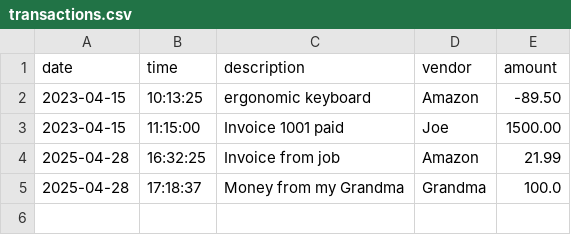
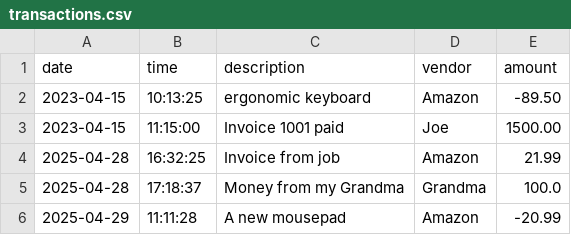
Before and after one commit to krosengr4/Accounting-Ledger, a CSV file: AccountingLedger/src/main/resources/transactions.csv, drawn as a sheet; the diff names each change by its address in the sheet, - before the commit and + after, or states it on an @@ line.

```diff
--- a/AccountingLedger/src/main/resources/transactions.csv
+++ b/AccountingLedger/src/main/resources/transactions.csv
+row 6: 2025-04-29 | 11:11:28 | A new mousepad | Amazon | -20.99
```
Also changed, not shown: 1 other file.
